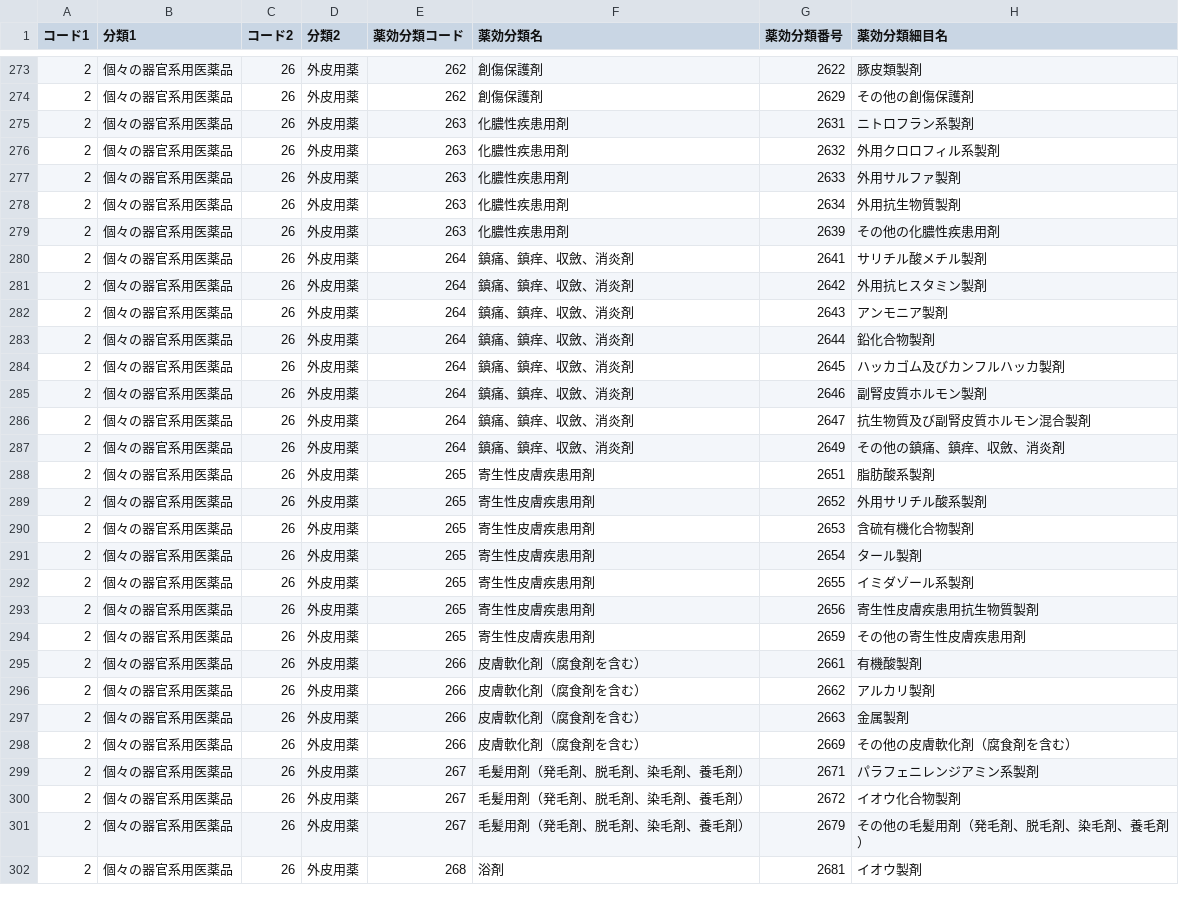
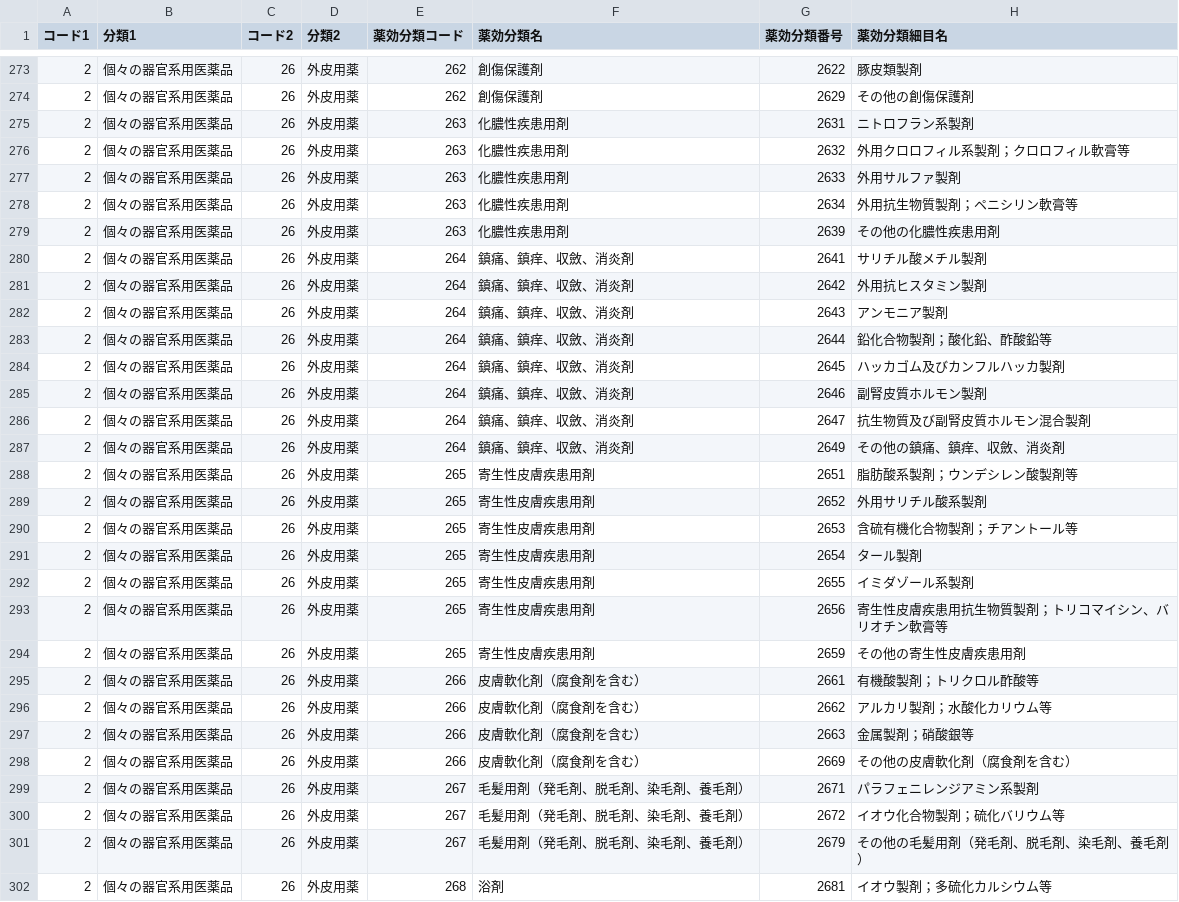
Before and after one commit to kirino-k/therapeutic_category_of_drug, a CSV file: src/out/output.csv, drawn as a sheet; only a part is shown, gaps mark what is left out; the diff covers the shown part only.

Commit message:
change script and output

```diff
--- a/src/out/output.csv
+++ b/src/out/output.csv
@@ -275,5 +275,5 @@
 2,個々の器官系用医薬品,26,外皮用薬,263,化膿性疾患用剤,2631,ニトロフラン系製剤
-2,個々の器官系用医薬品,26,外皮用薬,263,化膿性疾患用剤,2632,外用クロロフィル系製剤
+2,個々の器官系用医薬品,26,外皮用薬,263,化膿性疾患用剤,2632,外用クロロフィル系製剤；クロロフィル軟膏等
 2,個々の器官系用医薬品,26,外皮用薬,263,化膿性疾患用剤,2633,外用サルファ製剤
-2,個々の器官系用医薬品,26,外皮用薬,263,化膿性疾患用剤,2634,外用抗生物質製剤
+2,個々の器官系用医薬品,26,外皮用薬,263,化膿性疾患用剤,2634,外用抗生物質製剤；ペニシリン軟膏等
 2,個々の器官系用医薬品,26,外皮用薬,263,化膿性疾患用剤,2639,その他の化膿性疾患用剤
@@ -282,3 +282,3 @@
 2,個々の器官系用医薬品,26,外皮用薬,264,鎮痛、鎮痒、収斂、消炎剤,2643,アンモニア製剤
-2,個々の器官系用医薬品,26,外皮用薬,264,鎮痛、鎮痒、収斂、消炎剤,2644,鉛化合物製剤
+2,個々の器官系用医薬品,26,外皮用薬,264,鎮痛、鎮痒、収斂、消炎剤,2644,鉛化合物製剤；酸化鉛、酢酸鉛等
 2,個々の器官系用医薬品,26,外皮用薬,264,鎮痛、鎮痒、収斂、消炎剤,2645,ハッカゴム及びカンフルハッカ製剤
@@ -287,16 +287,16 @@
 2,個々の器官系用医薬品,26,外皮用薬,264,鎮痛、鎮痒、収斂、消炎剤,2649,その他の鎮痛、鎮痒、収斂、消炎剤
-2,個々の器官系用医薬品,26,外皮用薬,265,寄生性皮膚疾患用剤,2651,脂肪酸系製剤
+2,個々の器官系用医薬品,26,外皮用薬,265,寄生性皮膚疾患用剤,2651,脂肪酸系製剤；ウンデシレン酸製剤等
 2,個々の器官系用医薬品,26,外皮用薬,265,寄生性皮膚疾患用剤,2652,外用サリチル酸系製剤
-2,個々の器官系用医薬品,26,外皮用薬,265,寄生性皮膚疾患用剤,2653,含硫有機化合物製剤
+2,個々の器官系用医薬品,26,外皮用薬,265,寄生性皮膚疾患用剤,2653,含硫有機化合物製剤；チアントール等
 2,個々の器官系用医薬品,26,外皮用薬,265,寄生性皮膚疾患用剤,2654,タール製剤
 2,個々の器官系用医薬品,26,外皮用薬,265,寄生性皮膚疾患用剤,2655,イミダゾール系製剤
-2,個々の器官系用医薬品,26,外皮用薬,265,寄生性皮膚疾患用剤,2656,寄生性皮膚疾患用抗生物質製剤
+2,個々の器官系用医薬品,26,外皮用薬,265,寄生性皮膚疾患用剤,2656,寄生性皮膚疾患用抗生物質製剤；トリコマイシン、バリオチン軟膏等
 2,個々の器官系用医薬品,26,外皮用薬,265,寄生性皮膚疾患用剤,2659,その他の寄生性皮膚疾患用剤
-2,個々の器官系用医薬品,26,外皮用薬,266,皮膚軟化剤（腐食剤を含む）,2661,有機酸製剤
-2,個々の器官系用医薬品,26,外皮用薬,266,皮膚軟化剤（腐食剤を含む）,2662,アルカリ製剤
-2,個々の器官系用医薬品,26,外皮用薬,266,皮膚軟化剤（腐食剤を含む）,2663,金属製剤
+2,個々の器官系用医薬品,26,外皮用薬,266,皮膚軟化剤（腐食剤を含む）,2661,有機酸製剤；トリクロル酢酸等
+2,個々の器官系用医薬品,26,外皮用薬,266,皮膚軟化剤（腐食剤を含む）,2662,アルカリ製剤；水酸化カリウム等
+2,個々の器官系用医薬品,26,外皮用薬,266,皮膚軟化剤（腐食剤を含む）,2663,金属製剤；硝酸銀等
 2,個々の器官系用医薬品,26,外皮用薬,266,皮膚軟化剤（腐食剤を含む）,2669,その他の皮膚軟化剤（腐食剤を含む）
 2,個々の器官系用医薬品,26,外皮用薬,267,毛髪用剤（発毛剤、脱毛剤、染毛剤、養毛剤）,2671,パラフェニレンジアミン系製剤
-2,個々の器官系用医薬品,26,外皮用薬,267,毛髪用剤（発毛剤、脱毛剤、染毛剤、養毛剤）,2672,イオウ化合物製剤
+2,個々の器官系用医薬品,26,外皮用薬,267,毛髪用剤（発毛剤、脱毛剤、染毛剤、養毛剤）,2672,イオウ化合物製剤；硫化バリウム等
 2,個々の器官系用医薬品,26,外皮用薬,267,毛髪用剤（発毛剤、脱毛剤、染毛剤、養毛剤）,2679,その他の毛髪用剤（発毛剤、脱毛剤、染毛剤、養毛剤）
-2,個々の器官系用医薬品,26,外皮用薬,268,浴剤,2681,イオウ製剤
+2,個々の器官系用医薬品,26,外皮用薬,268,浴剤,2681,イオウ製剤；多硫化カルシウム等
```
Also changed, not shown: 66 edited cells elsewhere in this file, 1 other file.
